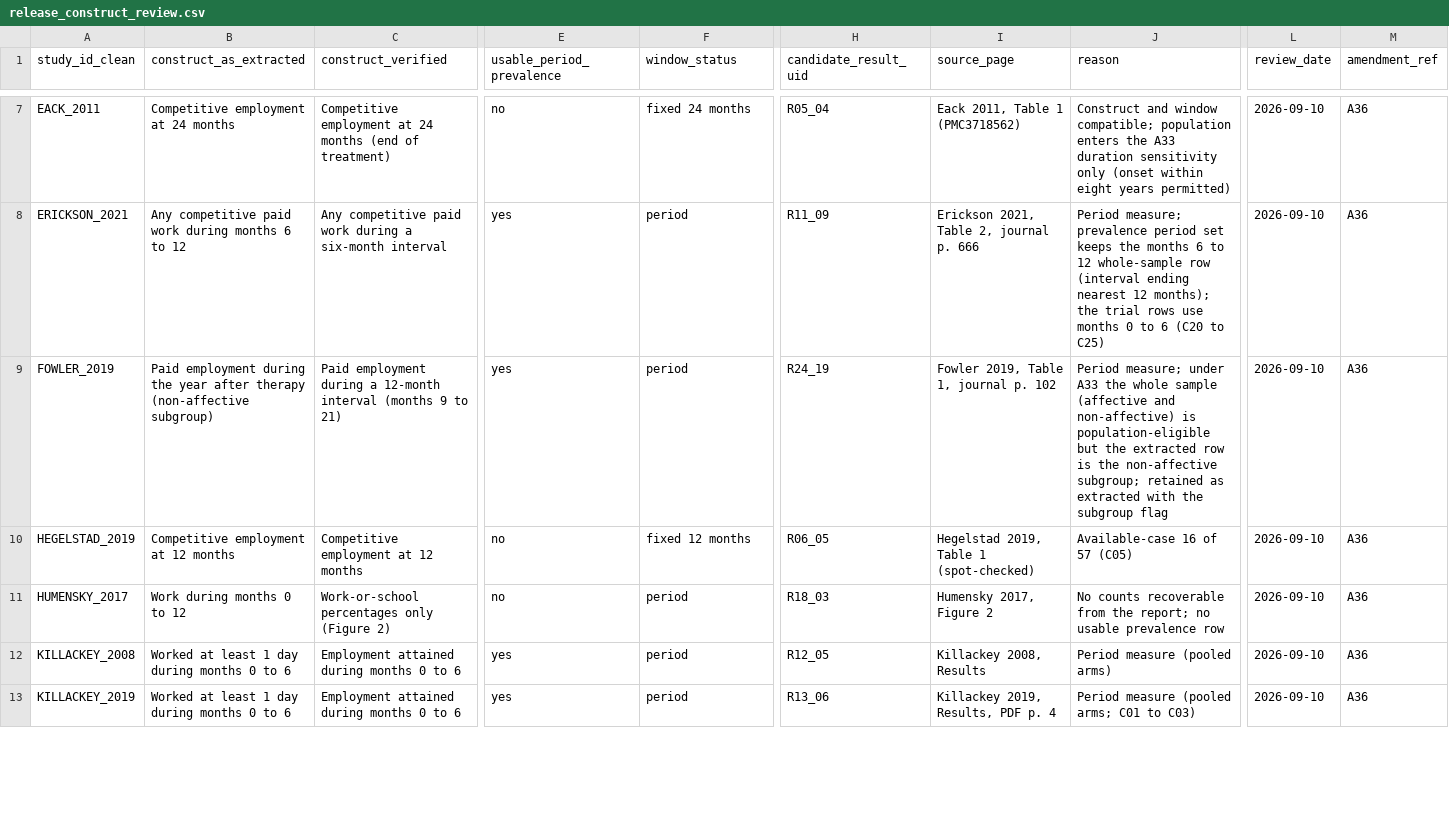
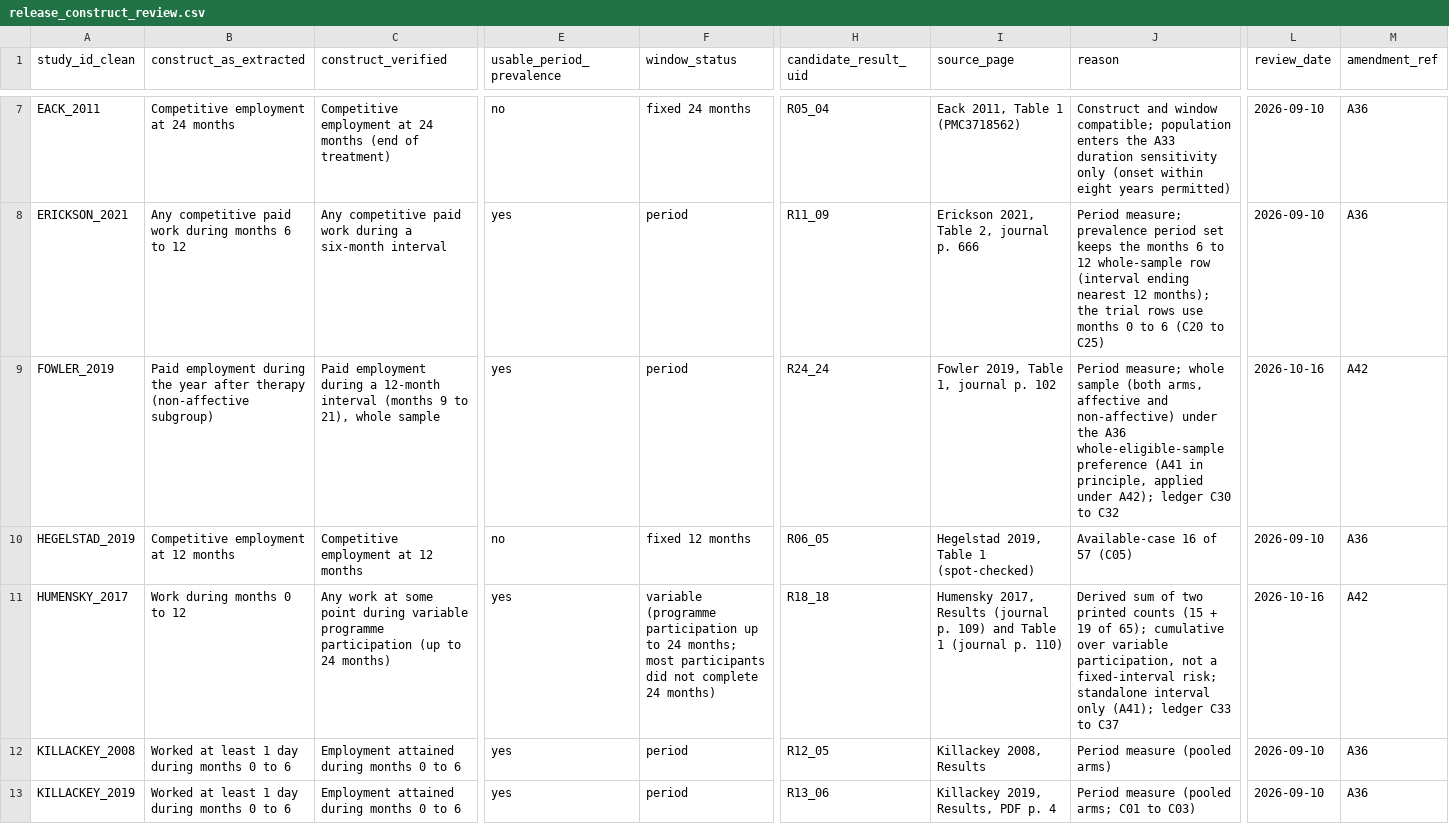
Before and after one commit to ricardotwumasi/employment-early-psychosis, a CSV file: data/review/release_construct_review.csv, drawn as a sheet; only a part is shown, gaps mark what is left out; the diff covers the shown part only; the diff names each change by its address in the sheet, - before the commit and + after, or states it on an @@ line.

```diff
--- a/data/review/release_construct_review.csv
+++ b/data/review/release_construct_review.csv
-C9 (construct_verified): …9 to 21)
+C9 (construct_verified): …9 to 21), whole sample
-H9 (candidate_result_uid): R24_19
+H9 (candidate_result_uid): R24_24
-J9 (reason): Period measure; under A33 the whole sample (affective and non-affective) is population-eligible but the extracted row is the non-affective subgroup; retained as extracted with the subgroup flag
+J9 (reason): Period measure; whole sample (both arms, affective and non-affective) under the A36 whole-eligible-sample preference (A41 in principle, applied under A42); ledger C30 to C32
-L9 (review_date): 2026-09-10
+L9 (review_date): 2026-10-16
-M9 (amendment_ref): A36
+M9 (amendment_ref): A42
-C11 (construct_verified): Work-or-school percentages only (Figure 2)
+C11 (construct_verified): Any work at some point during variable programme participation (up to 24 months)
-E11 (usable_period_prevalence): no
+E11 (usable_period_prevalence): yes
-F11 (window_status): period
+F11 (window_status): variable (programme participation up to 24 months; most participants did not complete 24 months)
-H11 (candidate_result_uid): R18_03
+H11 (candidate_result_uid): R18_18
-I11 (source_page): Humensky 2017, Figure 2
+I11 (source_page): Humensky 2017, Results (journal p. 109) and Table 1 (journal p. 110)
-J11 (reason): No counts recoverable from the report; no usable prevalence row
+J11 (reason): Derived sum of two printed counts (15 + 19 of 65); cumulative over variable participation, not a fixed-interval risk; standalone interval only (A41); ledger C33 to C37
-L11 (review_date): 2026-09-10
+L11 (review_date): 2026-10-16
-M11 (amendment_ref): A36
+M11 (amendment_ref): A42
```
Also changed, not shown: 12 edited cells elsewhere in this file, data/derived/release_trials.csv, data/registry/fit_registry.csv, 8 other files.
